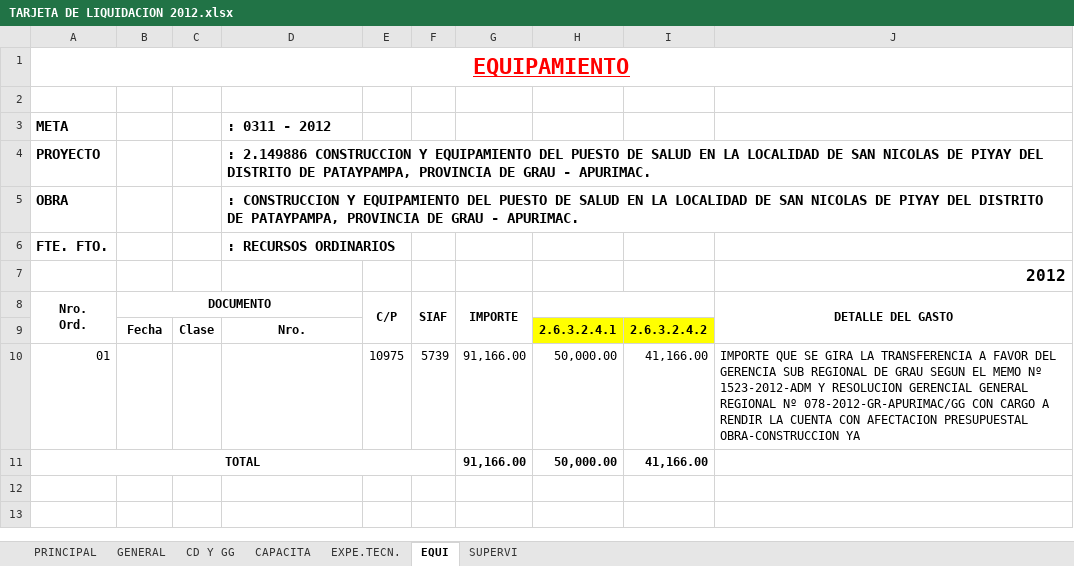
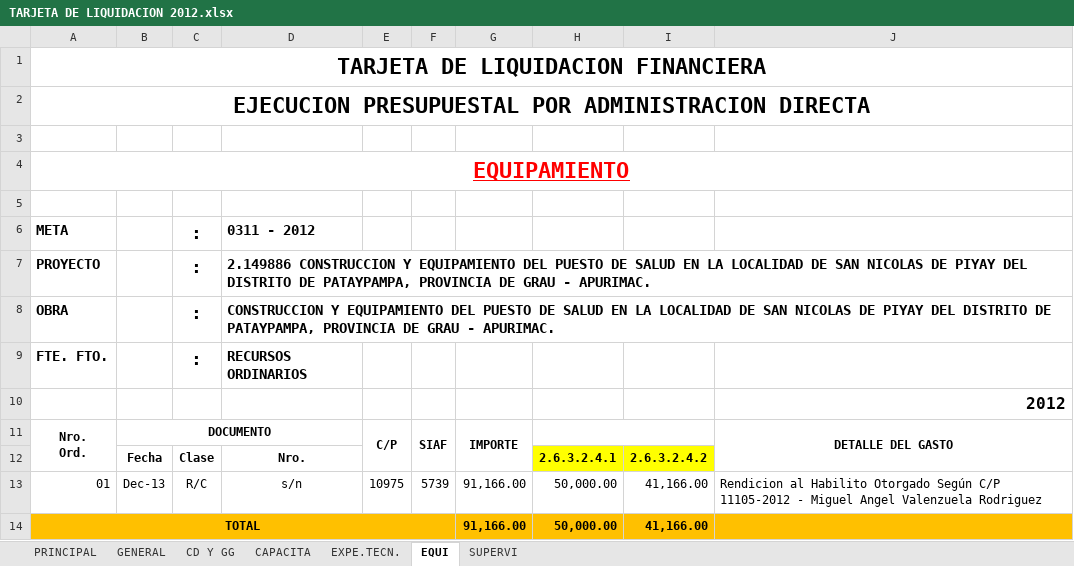
Before and after one commit to GLORIACHAHUAYLLAPALOMINO/SUPERVISION2020, an Excel workbook: TARJETA PATAYPAMPA/TARJETA DE LIQUIDACION 2012.xlsx, sheet EQUI, drawn as a sheet; values as stored, in another font and other column widths than the file's, no borders; addresses are those after the commit; the diff names each change by its address in the sheet, - before the commit and + after, or states it on an @@ line.

```diff
--- a/TARJETA PATAYPAMPA/TARJETA DE LIQUIDACION 2012.xlsx (sheet EQUI)
+++ b/TARJETA PATAYPAMPA/TARJETA DE LIQUIDACION 2012.xlsx (sheet EQUI)
+row 1: TARJETA DE LIQUIDACION FINANCIERA
+row 2: EJECUCION PRESUPUESTAL POR ADMINISTRACION DIRECTA
+row 3: (empty)
-C6:C9: (empty)
+C6:C9: :
-D6: : 0311 - 2012
+D6: 0311 - 2012
-D7: : 2.149886 CONSTRUCCION…
+D7: 2.149886 CONSTRUCCION…
+D7:J7 merged
-D8: : CONSTRUCCION Y…
+D8: CONSTRUCCION Y…
+D8:J8 merged
-D9: : RECURSOS ORDINARIOS
+D9: RECURSOS ORDINARIOS
-B13: (empty)
+B13: Dec-13
-C13: (empty)
+C13: R/C
-D13: (empty)
+D13: s/n
-J13: IMPORTE QUE SE GIRA LA TRANSFERENCIA A FAVOR DEL GERENCIA SUB REGIONAL DE GRAU SEGUN EL MEMO Nº 1523-2012-ADM Y RESOLUCION GERENCIAL GENERAL REGIONAL Nº 078-2012-GR-APURIMAC/GG CON CARGO A RENDIR LA CUENTA CON AFECTACION PRESUPUESTAL OBRA-CONSTRUCCION YA
+J13: Rendicion al Habilito Otorgado Según C/P 11105-2012 - Miguel Angel Valenzuela Rodriguez
-A14:J14 fill: none
+A14:J14 fill: #FFC000
```
Also changed, not shown: sheet PRINCIPAL, sheet SUPERVI, sheet CAPACITA, sheet CD Y GG, sheet EXPE.TECN., formulas that keep their value, TARJETA DE LIQUIDACION chacabamba/TARJETA-2016.xlsx, TARJETA DE LIQUIDACION chacabamba/TARJETA-2019.xlsx, 1 other file.
